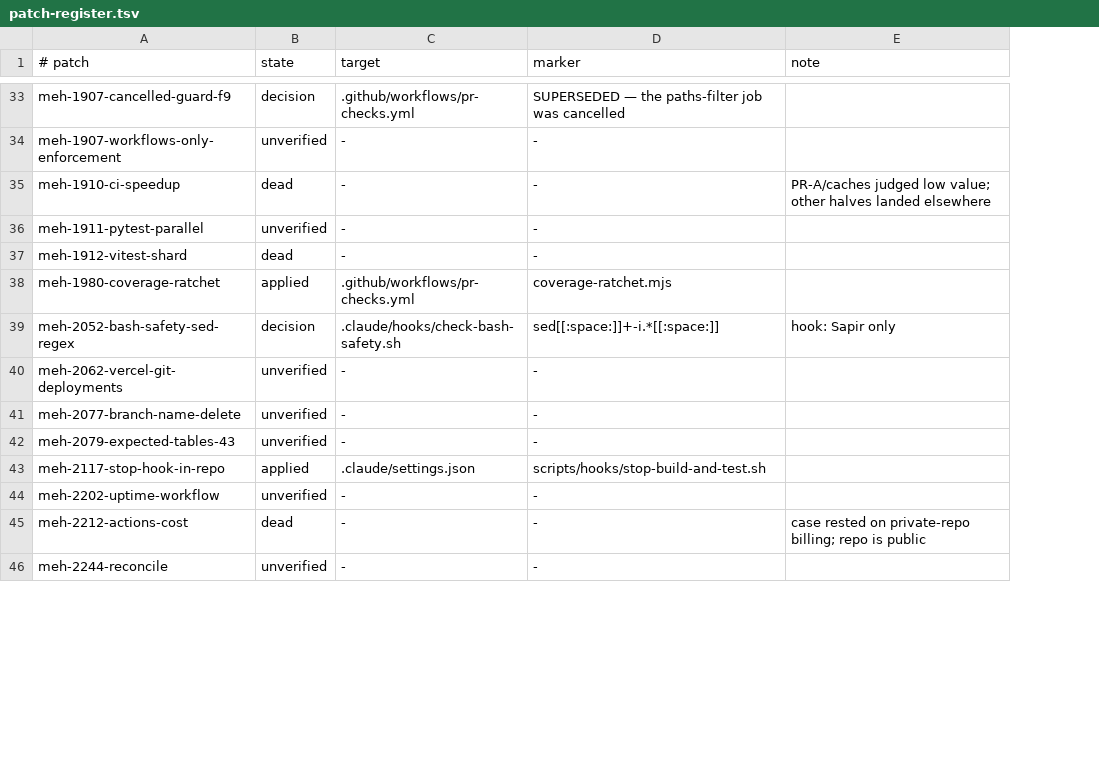
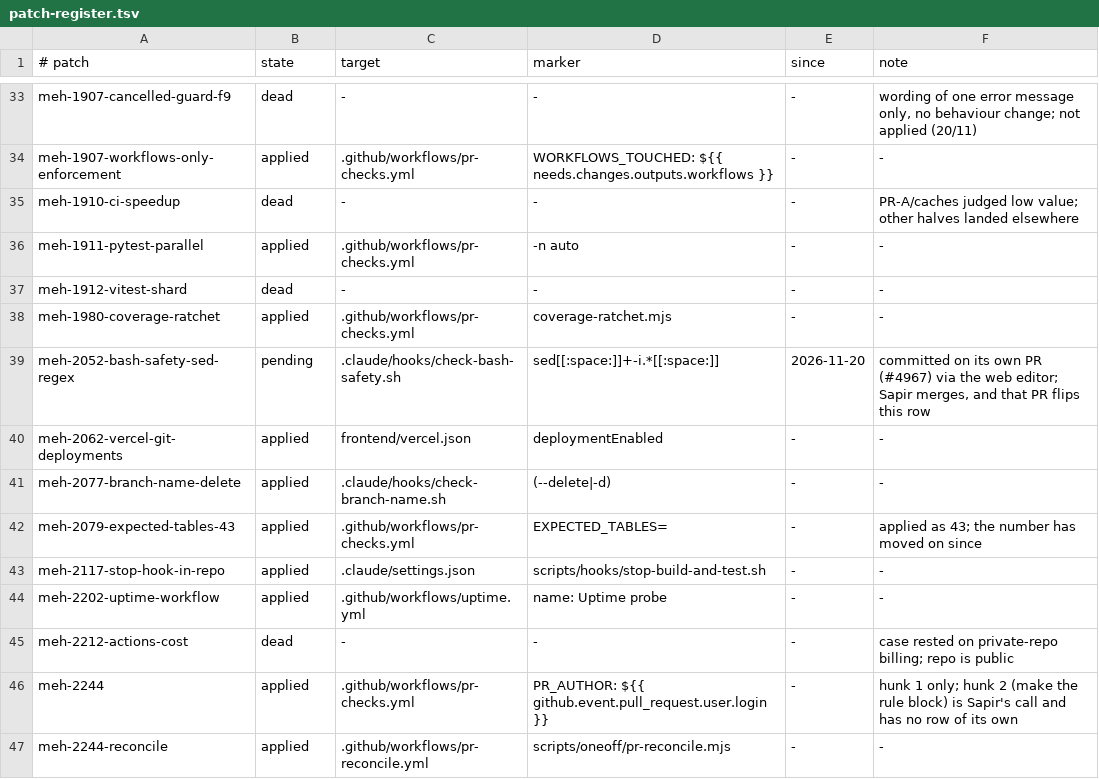
Before and after one commit to levismadar80-ship-it/FoodMamkor, a TSV file: docs/ci/patch-register.tsv, drawn as a sheet; only a part is shown, gaps mark what is left out; addresses are those after the commit; the diff covers the shown part only; the diff names each change by its address in the sheet, - before the commit and + after, or states it on an @@ line.

```diff
--- a/docs/ci/patch-register.tsv
+++ b/docs/ci/patch-register.tsv
+column E (since), rows 33-45: - | - | - | - | - | - | 2026-11-20 | - | - | - | - | - | -; row 47: -
-B33 (state): decision
+B33 (state): dead
-C33 (target): .github/workflows/pr-checks.yml
+C33 (target): -
-D33 (marker): SUPERSEDED — the paths-filter job was cancelled
+D33 (marker): -
-F33 (note): (empty)
+F33 (note): wording of one error message only, no behaviour change; not applied (20/11)
-B34 (state): unverified
+B34 (state): applied
-C34 (target): -
+C34 (target): .github/workflows/pr-checks.yml
-D34 (marker): -
+D34 (marker): WORKFLOWS_TOUCHED: ${{ needs.changes.outputs.workflows }}
-F34 (note): (empty)
+F34 (note): -
-B36 (state): unverified
+B36 (state): applied
-C36 (target): -
+C36 (target): .github/workflows/pr-checks.yml
-D36 (marker): -
+D36 (marker): -n auto
-F36:F38 (note): (empty)
+F36:F38 (note): -
-B39 (state): decision
+B39 (state): pending
-F39 (note): hook: Sapir only
+F39 (note): committed on its own PR (#4967) via the web editor; Sapir merges, and that PR flips this row
-B40:B42 (state): unverified
+B40:B42 (state): applied
-C40 (target): -
+C40 (target): frontend/vercel.json
-D40 (marker): -
+D40 (marker): deploymentEnabled
-F40:F41 (note): (empty)
+F40:F41 (note): -
-C41 (target): -
+C41 (target): .claude/hooks/check-branch-name.sh
-D41 (marker): -
+D41 (marker): (--delete|-d)
-C42 (target): -
+C42 (target): .github/workflows/pr-checks.yml
-D42 (marker): -
+D42 (marker): EXPECTED_TABLES=
-F42 (note): (empty)
+F42 (note): applied as 43; the number has moved on since
-F43:F44 (note): (empty)
+F43:F44 (note): -
-B44 (state): unverified
+B44 (state): applied
-C44 (target): -
+C44 (target): .github/workflows/uptime.yml
-D44 (marker): -
+D44 (marker): name: Uptime probe
+row 46: meh-2244 | applied | .github/workflows/pr-checks.yml | PR_AUTHOR: ${{ github.event.pull_request.user.login }} | - | hunk 1 only; hunk 2 (make the rule block) is Sapir's call and has no row of its own
-B47 (state): unverified
+B47 (state): applied
-C47 (target): -
+C47 (target): .github/workflows/pr-reconcile.yml
-D47 (marker): -
+D47 (marker): scripts/oneoff/pr-reconcile.mjs
-F47 (note): (empty)
+F47 (note): -
```
Also changed, not shown: 1 added row, 2 removed rows, 1 moved row and 128 edited cells elsewhere in this file, 11 other files.
